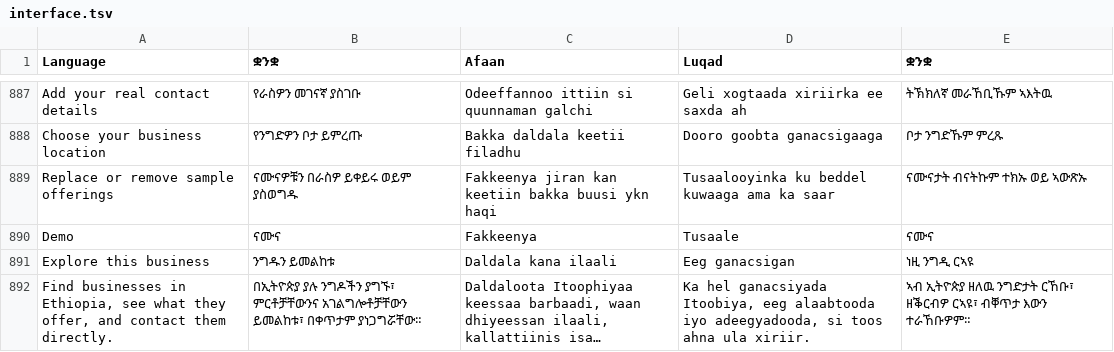
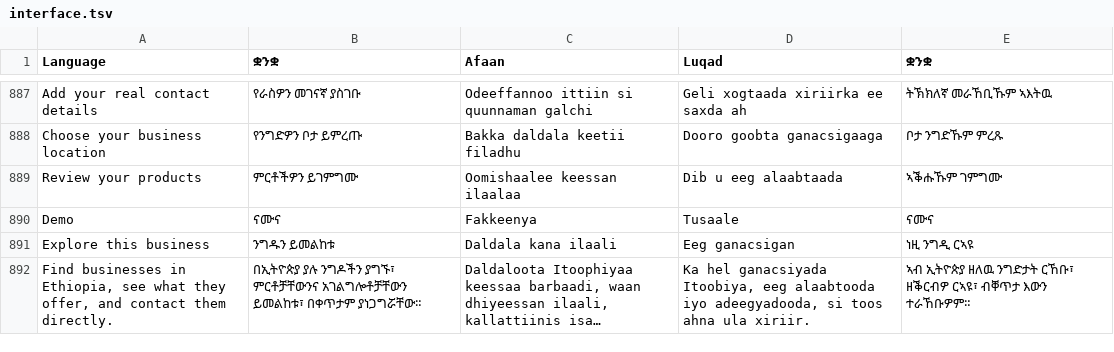
Before and after one commit to falmata-tech/suqpage-saas, a TSV file: locales/interface.tsv, drawn as a sheet; only a part is shown, gaps mark what is left out; long unchanged cells end in …; removed rows and columns are numbered as before the commit, all else as after; the diff names each change by its address in the sheet, - before the commit and + after, or states it on an @@ line.

Commit message:
Remove sample labels from private starter content
FE-052 / FE-067: Give new private business drafts plain page and product copy, keep legacy starter detection and publication blocking, and update localized review navigation.

```diff
--- a/locales/interface.tsv
+++ b/locales/interface.tsv
-row 889: Replace or remove sample offerings | ናሙናዎቹን በራስዎ ይቀይሩ ወይም ያስወግዱ | Fakkeenya jiran kan keetiin bakka buusi ykn haqi | Tusaalooyinka ku beddel kuwaaga ama ka saar | ናሙናታት ብናትኩም ተክኡ ወይ ኣውጽኡ
+row 889: Review your products | ምርቶችዎን ይገምግሙ | Oomishaalee keessan ilaalaa | Dib u eeg alaabtaada | ኣቕሑኹም ገምግሙ
```
Also changed, not shown: 14 other files.
